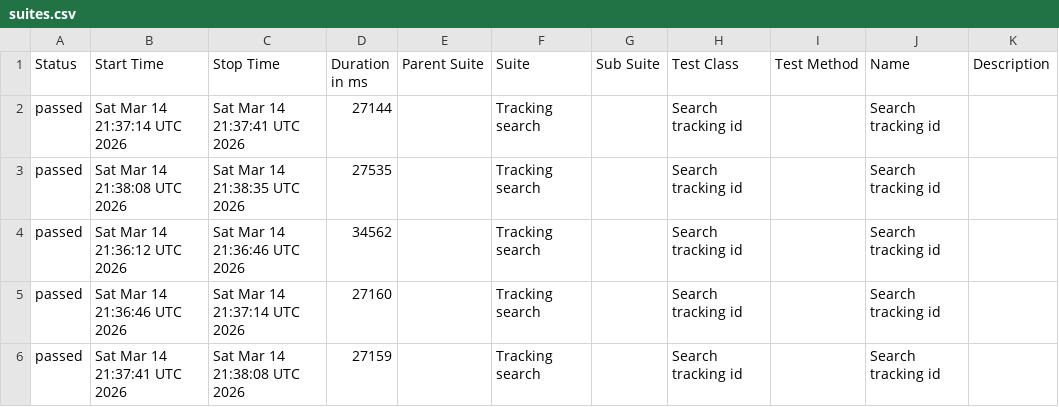
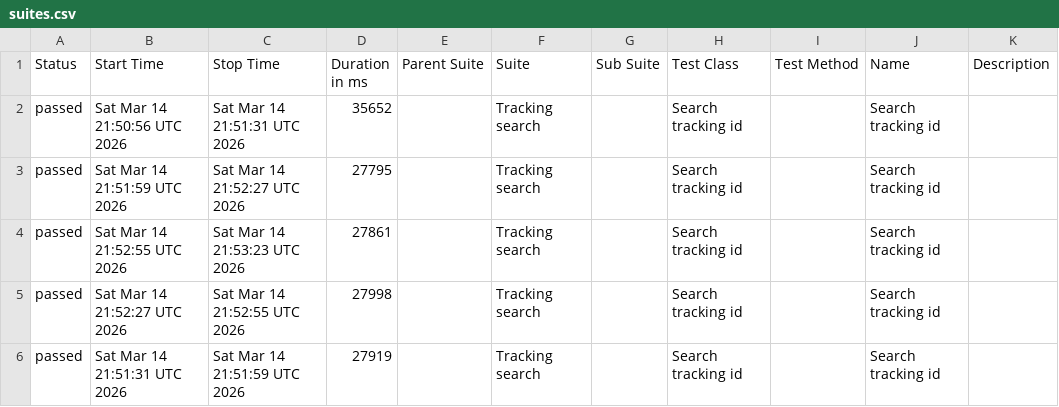
Before and after one commit to GerryMajstr/JUnit_Tests, a CSV file: data/suites.csv, drawn as a sheet.

```diff
--- a/data/suites.csv
+++ b/data/suites.csv
@@ -1,6 +1,6 @@
 "Status","Start Time","Stop Time","Duration in ms","Parent Suite","Suite","Sub Suite","Test Class","Test Method","Name","Description"
-"passed","Sat Mar 14 21:37:14 UTC 2026","Sat Mar 14 21:37:41 UTC 2026","27144","","Tracking search","","Search tracking id","","Search tracking id",""
-"passed","Sat Mar 14 21:38:08 UTC 2026","Sat Mar 14 21:38:35 UTC 2026","27535","","Tracking search","","Search tracking id","","Search tracking id",""
-"passed","Sat Mar 14 21:36:12 UTC 2026","Sat Mar 14 21:36:46 UTC 2026","34562","","Tracking search","","Search tracking id","","Search tracking id",""
-"passed","Sat Mar 14 21:36:46 UTC 2026","Sat Mar 14 21:37:14 UTC 2026","27160","","Tracking search","","Search tracking id","","Search tracking id",""
-"passed","Sat Mar 14 21:37:41 UTC 2026","Sat Mar 14 21:38:08 UTC 2026","27159","","Tracking search","","Search tracking id","","Search tracking id",""
+"passed","Sat Mar 14 21:50:56 UTC 2026","Sat Mar 14 21:51:31 UTC 2026","35652","","Tracking search","","Search tracking id","","Search tracking id",""
+"passed","Sat Mar 14 21:51:59 UTC 2026","Sat Mar 14 21:52:27 UTC 2026","27795","","Tracking search","","Search tracking id","","Search tracking id",""
+"passed","Sat Mar 14 21:52:55 UTC 2026","Sat Mar 14 21:53:23 UTC 2026","27861","","Tracking search","","Search tracking id","","Search tracking id",""
+"passed","Sat Mar 14 21:52:27 UTC 2026","Sat Mar 14 21:52:55 UTC 2026","27998","","Tracking search","","Search tracking id","","Search tracking id",""
+"passed","Sat Mar 14 21:51:31 UTC 2026","Sat Mar 14 21:51:59 UTC 2026","27919","","Tracking search","","Search tracking id","","Search tracking id",""
```
Also changed, not shown: 40 other files.
